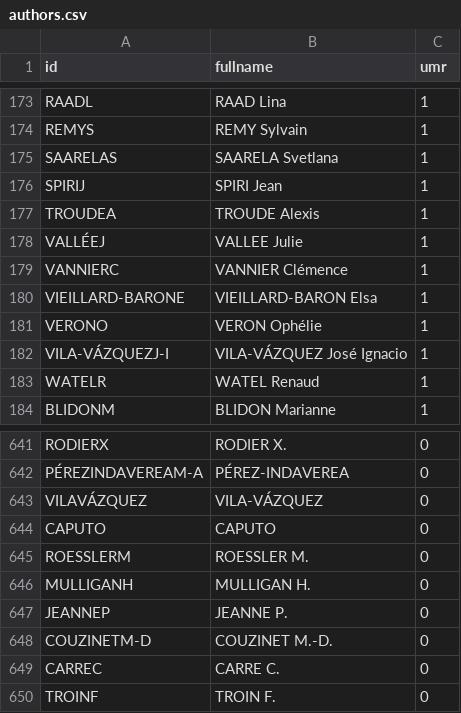
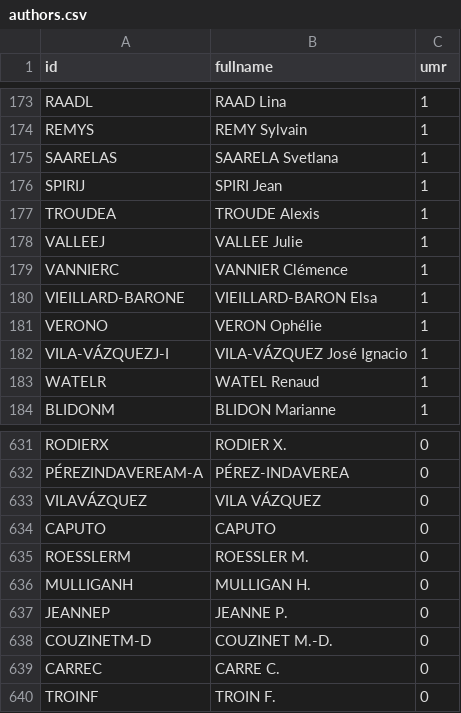
Before and after one commit to JusteRaimbault/AnalyseGeocites, a CSV file: Models/data/authors.csv, drawn as a sheet; only a part is shown, gaps mark what is left out; the diff covers the shown part only.

```diff
--- a/Models/data/authors.csv
+++ b/Models/data/authors.csv
@@ -177,3 +177,3 @@ SPIRIJ;SPIRI Jean;1
 TROUDEA;TROUDE Alexis;1
-VALLÉEJ;VALLEE Julie;1
+VALLEEJ;VALLEE Julie;1
 VANNIERC;VANNIER Clémence;1
@@ -642,3 +632,3 @@ RODIERX;RODIER X.;0
 PÉREZINDAVEREAM-A;PÉREZ-INDAVEREA;0
-VILAVÁZQUEZ;VILA-VÁZQUEZ;0
+VILAVÁZQUEZ;VILA VÁZQUEZ;0
 CAPUTO;CAPUTO;0
```
Also changed, not shown: 12 removed rows and 4 edited cells elsewhere in this file, Models/data/properties.csv, Models/data/raw.csv, 7 other files.
